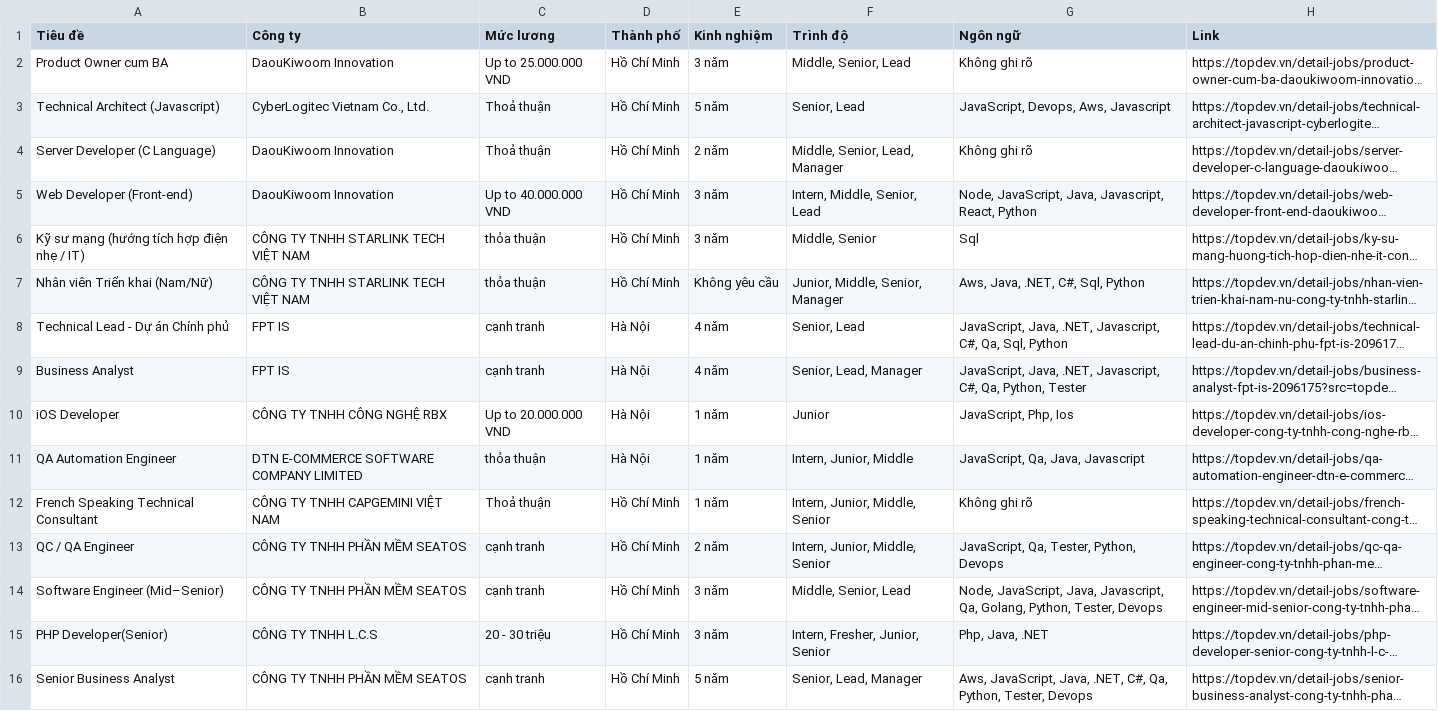
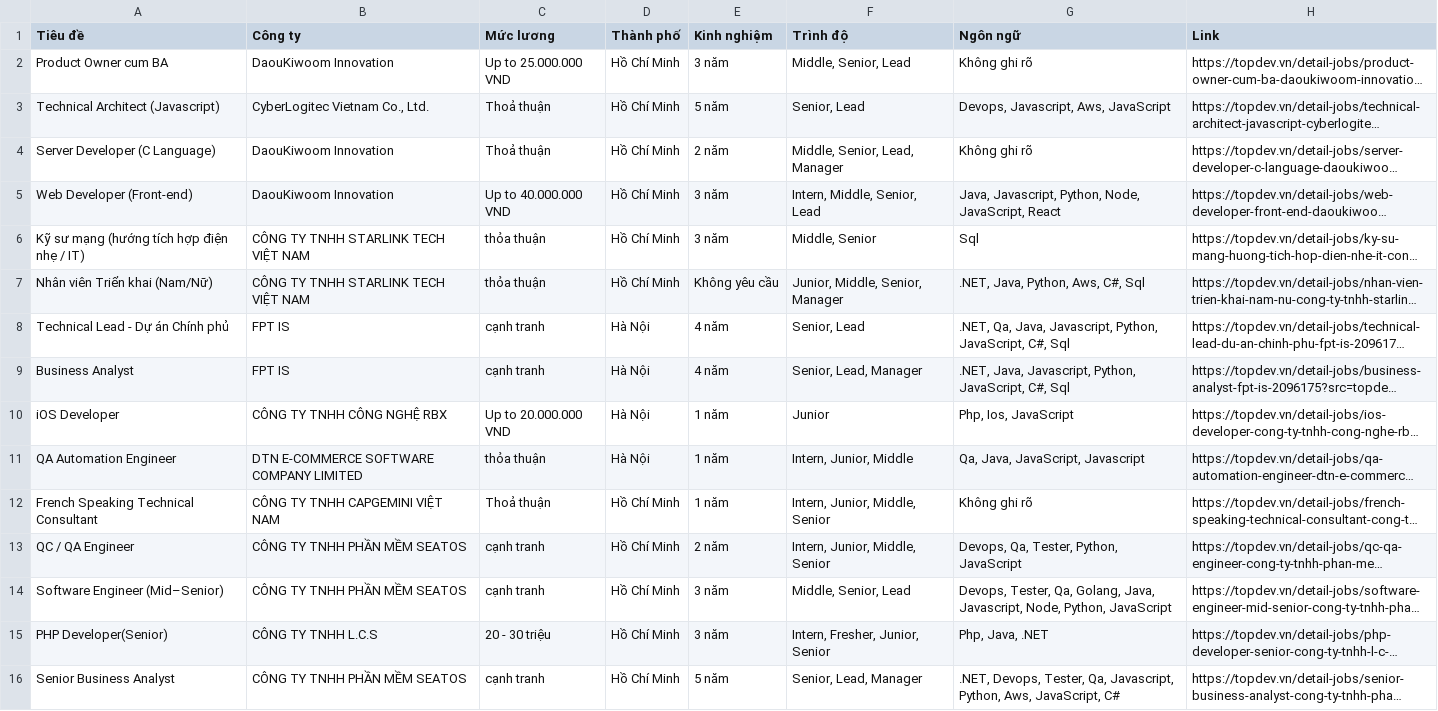
Before and after one commit to N-D-Tuan/Mining_CV_IT, a CSV file: ingestion/test_topdev_jobs_paged.csv, drawn as a sheet; only a part is shown; long unchanged cells end in …; the diff covers the shown part only; the diff names each change by its address in the sheet, - before the commit and + after, or states it on an @@ line.

```diff
--- a/ingestion/test_topdev_jobs_paged.csv
+++ b/ingestion/test_topdev_jobs_paged.csv
-G3 (Ngôn ngữ): JavaScript, Devops, Aws, Javascript
+G3 (Ngôn ngữ): Devops, Javascript, Aws, JavaScript
-G5 (Ngôn ngữ): Node, JavaScript, Java, Javascript, React, Python
+G5 (Ngôn ngữ): Java, Javascript, Python, Node, JavaScript, React
-G7 (Ngôn ngữ): Aws, Java, .NET, C#, Sql, Python
+G7 (Ngôn ngữ): .NET, Java, Python, Aws, C#, Sql
-G8 (Ngôn ngữ): JavaScript, Java, .NET, Javascript, C#, Qa, Sql, Python
+G8 (Ngôn ngữ): .NET, Qa, Java, Javascript, Python, JavaScript, C#, Sql
-G9 (Ngôn ngữ): JavaScript, Java, .NET, Javascript, C#, Qa, Python, Tester
+G9 (Ngôn ngữ): .NET, Java, Javascript, Python, JavaScript, C#, Sql
-G10 (Ngôn ngữ): JavaScript, Php, Ios
+G10 (Ngôn ngữ): Php, Ios, JavaScript
-G11 (Ngôn ngữ): JavaScript, Qa, Java, Javascript
+G11 (Ngôn ngữ): Qa, Java, JavaScript, Javascript
-G13 (Ngôn ngữ): JavaScript, Qa, Tester, Python, Devops
+G13 (Ngôn ngữ): Devops, Qa, Tester, Python, JavaScript
-G14 (Ngôn ngữ): Node, JavaScript, Java, Javascript, Qa, Golang, Python, Tester, Devops
+G14 (Ngôn ngữ): Devops, Tester, Qa, Golang, Java, Javascript, Node, Python, JavaScript
-G16 (Ngôn ngữ): Aws, JavaScript, Java, .NET, C#, Qa, Python, Tester, Devops
+G16 (Ngôn ngữ): .NET, Devops, Tester, Qa, Javascript, Python, Aws, JavaScript, C#
```
Also changed, not shown: 29 edited cells elsewhere in this file, 1 other file.
